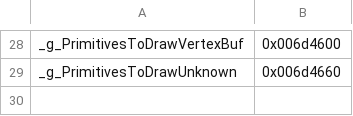
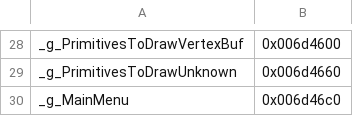
Before and after one commit to izy1sky/th06, a CSV file: config/globals.csv, drawn as a sheet; only a part is shown, gaps mark what is left out; the diff names each change by its address in the sheet, - before the commit and + after, or states it on an @@ line.

```diff
--- a/config/globals.csv
+++ b/config/globals.csv
+row 30: _g_MainMenu | 0x006d46c0
```
Also changed, not shown: config/implemented.csv, config/stubbed.csv, 4 other files.
